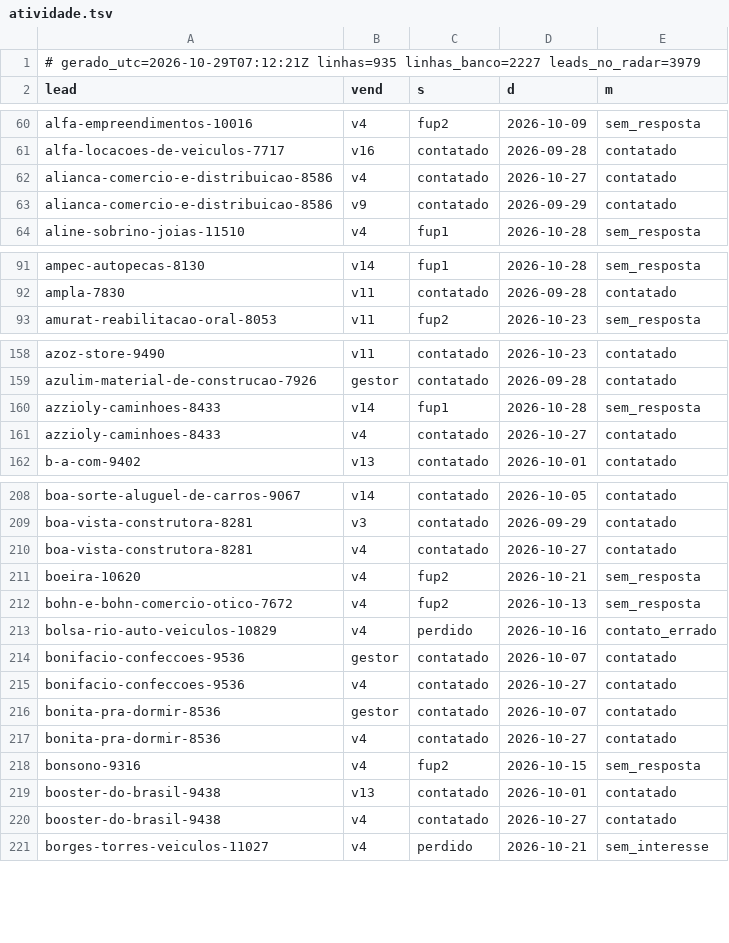
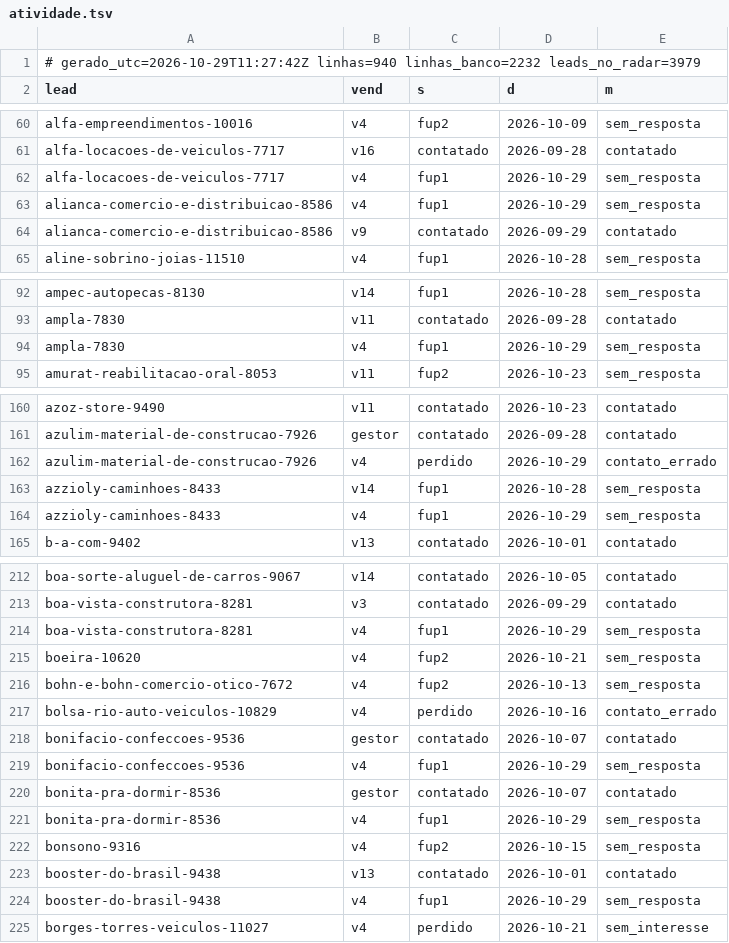
Before and after one commit to danilobarrocas83-png/radar, a TSV file: pool/atividade.tsv, drawn as a sheet; only a part is shown, gaps mark what is left out; the diff covers the shown part only.

Commit message:
Estado do banco para a rotina

```diff
--- a/pool/atividade.tsv
+++ b/pool/atividade.tsv
@@ -1,2 +1,2 @@
-# gerado_utc=2026-10-29T07:12:21Z linhas=935 linhas_banco=2227 leads_no_radar=3979
+# gerado_utc=2026-10-29T11:27:42Z linhas=940 linhas_banco=2232 leads_no_radar=3979
 lead	vend	s	d	m
@@ -61,3 +61,4 @@ alfa-empreendimentos-10016	v4	fup2	2026-10-09	sem_resposta
 alfa-locacoes-de-veiculos-7717	v16	contatado	2026-09-28	contatado
-alianca-comercio-e-distribuicao-8586	v4	contatado	2026-10-27	contatado
+alfa-locacoes-de-veiculos-7717	v4	fup1	2026-10-29	sem_resposta
+alianca-comercio-e-distribuicao-8586	v4	fup1	2026-10-29	sem_resposta
 alianca-comercio-e-distribuicao-8586	v9	contatado	2026-09-29	contatado
@@ -92,2 +93,3 @@ ampec-autopecas-8130	v14	fup1	2026-10-28	sem_resposta
 ampla-7830	v11	contatado	2026-09-28	contatado
+ampla-7830	v4	fup1	2026-10-29	sem_resposta
 amurat-reabilitacao-oral-8053	v11	fup2	2026-10-23	sem_resposta
@@ -159,4 +161,5 @@ azoz-store-9490	v11	contatado	2026-10-23	contatado
 azulim-material-de-construcao-7926	gestor	contatado	2026-09-28	contatado
+azulim-material-de-construcao-7926	v4	perdido	2026-10-29	contato_errado
 azzioly-caminhoes-8433	v14	fup1	2026-10-28	sem_resposta
-azzioly-caminhoes-8433	v4	contatado	2026-10-27	contatado
+azzioly-caminhoes-8433	v4	fup1	2026-10-29	sem_resposta
 b-a-com-9402	v13	contatado	2026-10-01	contatado
@@ -209,3 +213,3 @@ boa-sorte-aluguel-de-carros-9067	v14	contatado	2026-10-05	contatado
 boa-vista-construtora-8281	v3	contatado	2026-09-29	contatado
-boa-vista-construtora-8281	v4	contatado	2026-10-27	contatado
+boa-vista-construtora-8281	v4	fup1	2026-10-29	sem_resposta
 boeira-10620	v4	fup2	2026-10-21	sem_resposta
@@ -214,8 +218,8 @@ bolsa-rio-auto-veiculos-10829	v4	perdido	2026-10-16	contato_errado
 bonifacio-confeccoes-9536	gestor	contatado	2026-10-07	contatado
-bonifacio-confeccoes-9536	v4	contatado	2026-10-27	contatado
+bonifacio-confeccoes-9536	v4	fup1	2026-10-29	sem_resposta
 bonita-pra-dormir-8536	gestor	contatado	2026-10-07	contatado
-bonita-pra-dormir-8536	v4	contatado	2026-10-27	contatado
+bonita-pra-dormir-8536	v4	fup1	2026-10-29	sem_resposta
 bonsono-9316	v4	fup2	2026-10-15	sem_resposta
 booster-do-brasil-9438	v13	contatado	2026-10-01	contatado
-booster-do-brasil-9438	v4	contatado	2026-10-27	contatado
+booster-do-brasil-9438	v4	fup1	2026-10-29	sem_resposta
 borges-torres-veiculos-11027	v4	perdido	2026-10-21	sem_interesse
```
Also changed, not shown: 2 added rows and 66 edited cells elsewhere in this file.
